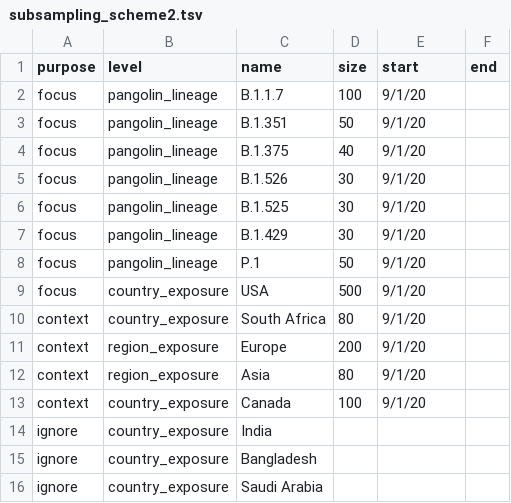
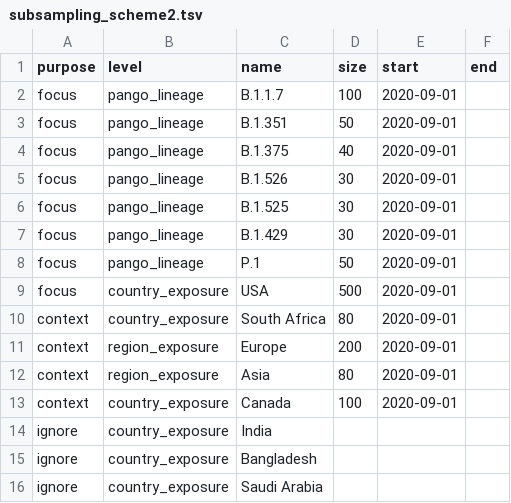
Before and after one commit to rebecca-earnest/ncov, a TSV file: config/subsampling_scheme2.tsv, drawn as a sheet.

```diff
--- a/config/subsampling_scheme2.tsv
+++ b/config/subsampling_scheme2.tsv
@@ -1,14 +1,14 @@
 purpose	level	name	size	start	end
-focus	pangolin_lineage	B.1.1.7	100	9/1/20	
-focus	pangolin_lineage	B.1.351	50	9/1/20	
-focus	pangolin_lineage	B.1.375	40	9/1/20	
-focus	pangolin_lineage	B.1.526	30	9/1/20	
-focus	pangolin_lineage	B.1.525	30	9/1/20	
-focus	pangolin_lineage	B.1.429	30	9/1/20	
-focus	pangolin_lineage	P.1	50	9/1/20	
-focus	country_exposure	USA	500	9/1/20	
-context	country_exposure	South Africa	80	9/1/20	
-context	region_exposure	Europe	200	9/1/20	
-context	region_exposure	Asia	80	9/1/20	
-context	country_exposure	Canada	100	9/1/20	
+focus	pango_lineage	B.1.1.7	100	2020-09-01	
+focus	pango_lineage	B.1.351	50	2020-09-01	
+focus	pango_lineage	B.1.375	40	2020-09-01	
+focus	pango_lineage	B.1.526	30	2020-09-01	
+focus	pango_lineage	B.1.525	30	2020-09-01	
+focus	pango_lineage	B.1.429	30	2020-09-01	
+focus	pango_lineage	P.1	50	2020-09-01	
+focus	country_exposure	USA	500	2020-09-01	
+context	country_exposure	South Africa	80	2020-09-01	
+context	region_exposure	Europe	200	2020-09-01	
+context	region_exposure	Asia	80	2020-09-01	
+context	country_exposure	Canada	100	2020-09-01	
 ignore	country_exposure	India			
```
Also changed, not shown: config/subsampling_scheme1.tsv, 20 other files.
